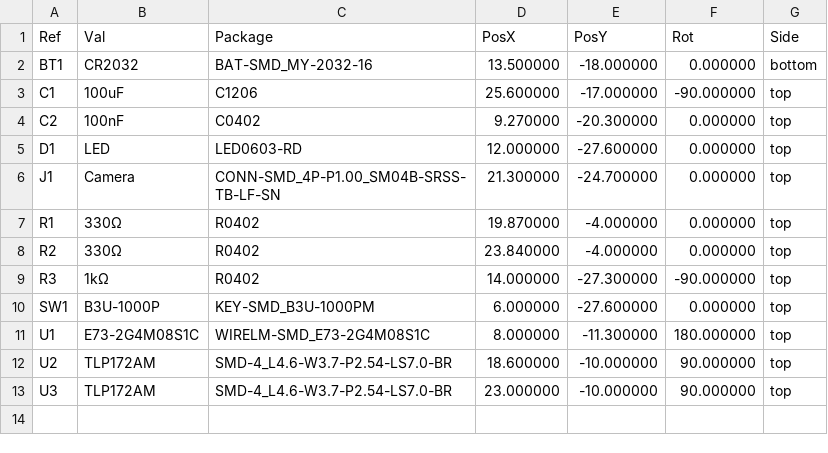
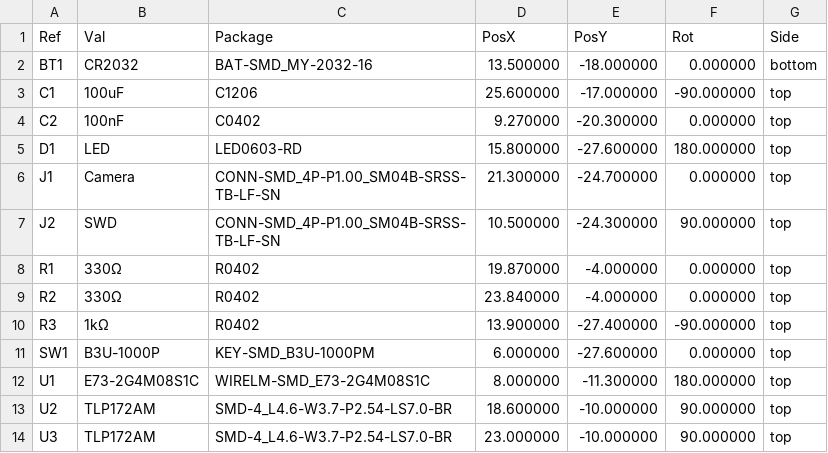
Before and after one commit to openrz67/openrz67-trigger, a CSV file: nrf52/kicad/out/openrz67-nrf-pos.csv, drawn as a sheet.

Commit message:
nrf52: SH connector for SWD, parts list

```diff
--- a/nrf52/kicad/out/openrz67-nrf-pos.csv
+++ b/nrf52/kicad/out/openrz67-nrf-pos.csv
@@ -4,7 +4,8 @@ Ref,Val,Package,PosX,PosY,Rot,Side
 "C2","100nF","C0402",9.270000,-20.300000,0.000000,top
-"D1","LED","LED0603-RD",12.000000,-27.600000,0.000000,top
+"D1","LED","LED0603-RD",15.800000,-27.600000,180.000000,top
 "J1","Camera","CONN-SMD_4P-P1.00_SM04B-SRSS-TB-LF-SN",21.300000,-24.700000,0.000000,top
+"J2","SWD","CONN-SMD_4P-P1.00_SM04B-SRSS-TB-LF-SN",10.500000,-24.300000,90.000000,top
 "R1","330Ω","R0402",19.870000,-4.000000,0.000000,top
 "R2","330Ω","R0402",23.840000,-4.000000,0.000000,top
-"R3","1kΩ","R0402",14.000000,-27.300000,-90.000000,top
+"R3","1kΩ","R0402",13.900000,-27.400000,-90.000000,top
 "SW1","B3U-1000P","KEY-SMD_B3U-1000PM",6.000000,-27.600000,0.000000,top
```
Also changed, not shown: nrf52/kicad/out/openrz67-nrf-bom.csv, 30 other files.
